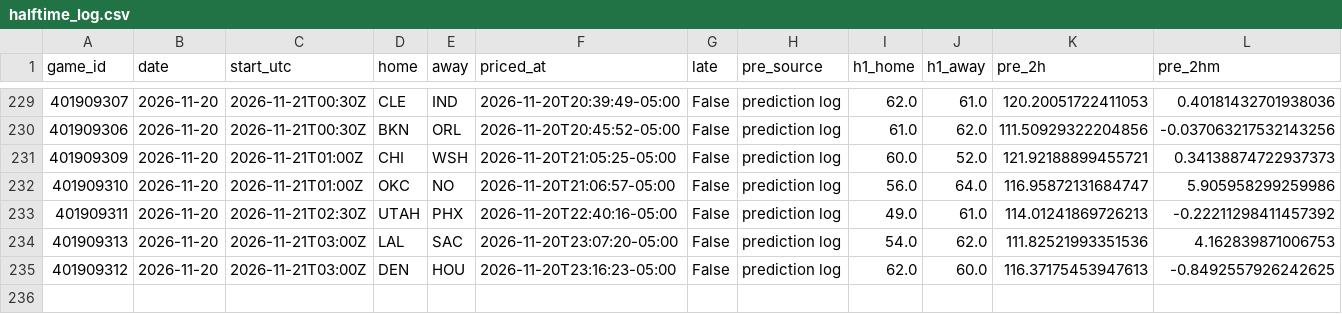
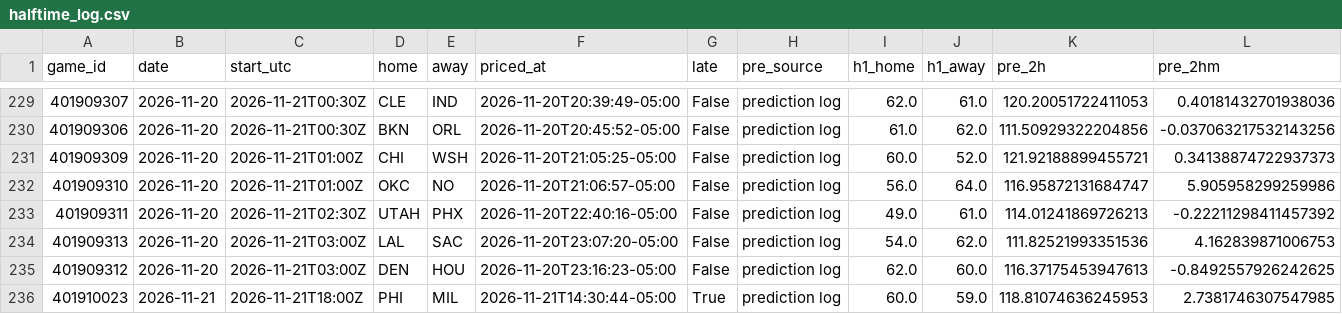
Before and after one commit to quintonmwilson/nba-model, a CSV file: model/halftime_log.csv, drawn as a sheet; only a part is shown, gaps mark what is left out; rows hold the shown columns only; the diff names each change by its address in the sheet, - before the commit and + after, or states it on an @@ line.

```diff
--- a/model/halftime_log.csv
+++ b/model/halftime_log.csv
+row 236: 401910023 | 2026-11-21 | 2026-11-21T18:00Z | PHI | MIL | 2026-11-21T14:30:44-05:00 | True | prediction log | 60.0 | 59.0 | 118.81074636245953 | 2.7381746307547985
```
Also changed, not shown: 1 other file.
